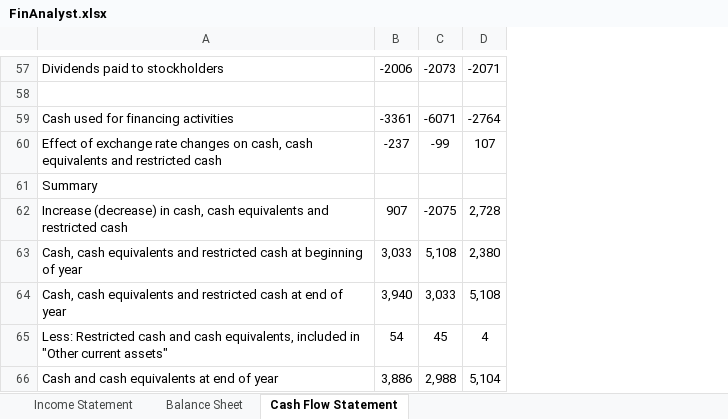
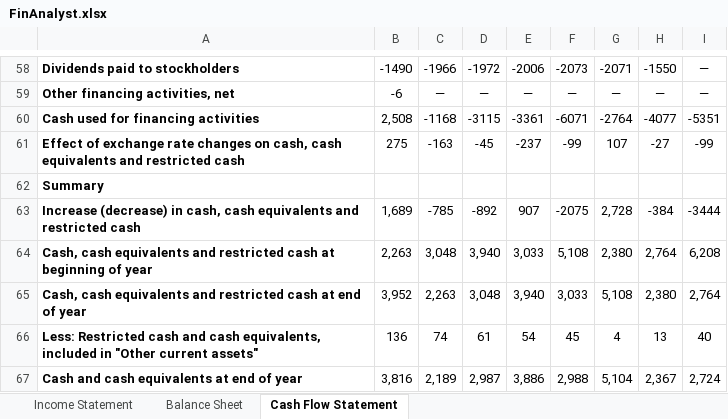
Before and after one commit to ansarisaad418/financial-statement-analyzer, an Excel workbook: FinAnalyst.xlsx, sheet Cash Flow Statement, drawn as a sheet; only a part is shown, gaps mark what is left out; values as stored, in another font and other column widths than the file's, no borders; addresses are those after the commit; the diff covers the shown part only; the diff names each change by its address in the sheet, - before the commit and + after, or states it on an @@ line.

Commit message:
Add 2023, 2024, 2025 data to all 3 statements

```diff
--- a/FinAnalyst.xlsx (sheet Cash Flow Statement)
+++ b/FinAnalyst.xlsx (sheet Cash Flow Statement)
+column B, rows 58-67: -1490 | -6 | 2,508 | 275 |  | 1,689 | 2,263 | 3,952 | 136 | 3,816
+column C, rows 58-67: -1966 | — | -1168 | -163 |  | -785 | 3,048 | 2,263 | 74 | 2,189
+column D, rows 58-67: -1972 | — | -3115 | -45 |  | -892 | 3,940 | 3,048 | 61 | 2,987
+column H, rows 58-67: -1550 | — | -4077 | -27 |  | -384 | 2,764 | 2,380 | 13 | 2,367
+column I, rows 58-67: — | — | -5351 | -99 |  | -3444 | 6,208 | 2,764 | 40 | 2,724
-A58 bold: off
+A58 bold: on
-row 59: (empty)
+row 59: Other financing activities, net | -6 | — | — | — | — | — | — | —
-A60:A67 bold: off
+A60:A67 bold: on
```
Also changed, not shown: 1 added row, 4 edited cells and cell formats elsewhere in this sheet, sheet Income Statement, sheet Balance Sheet.
